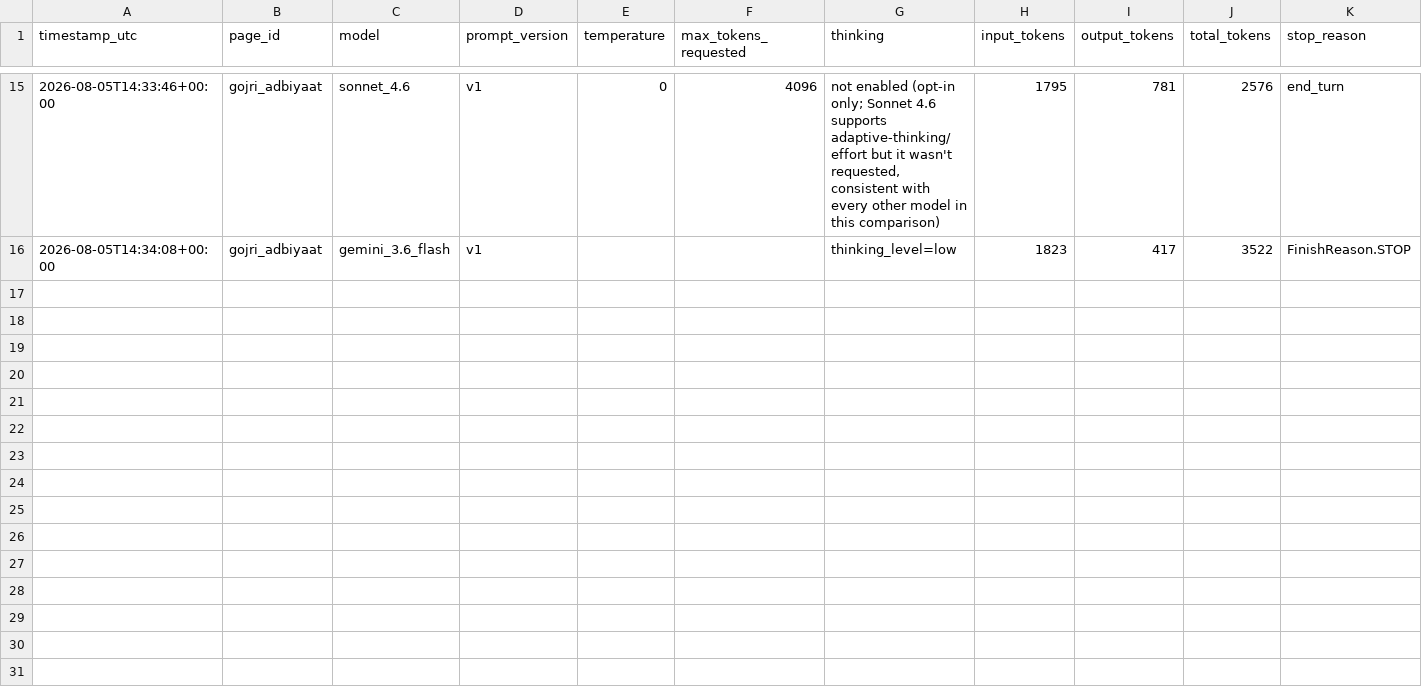
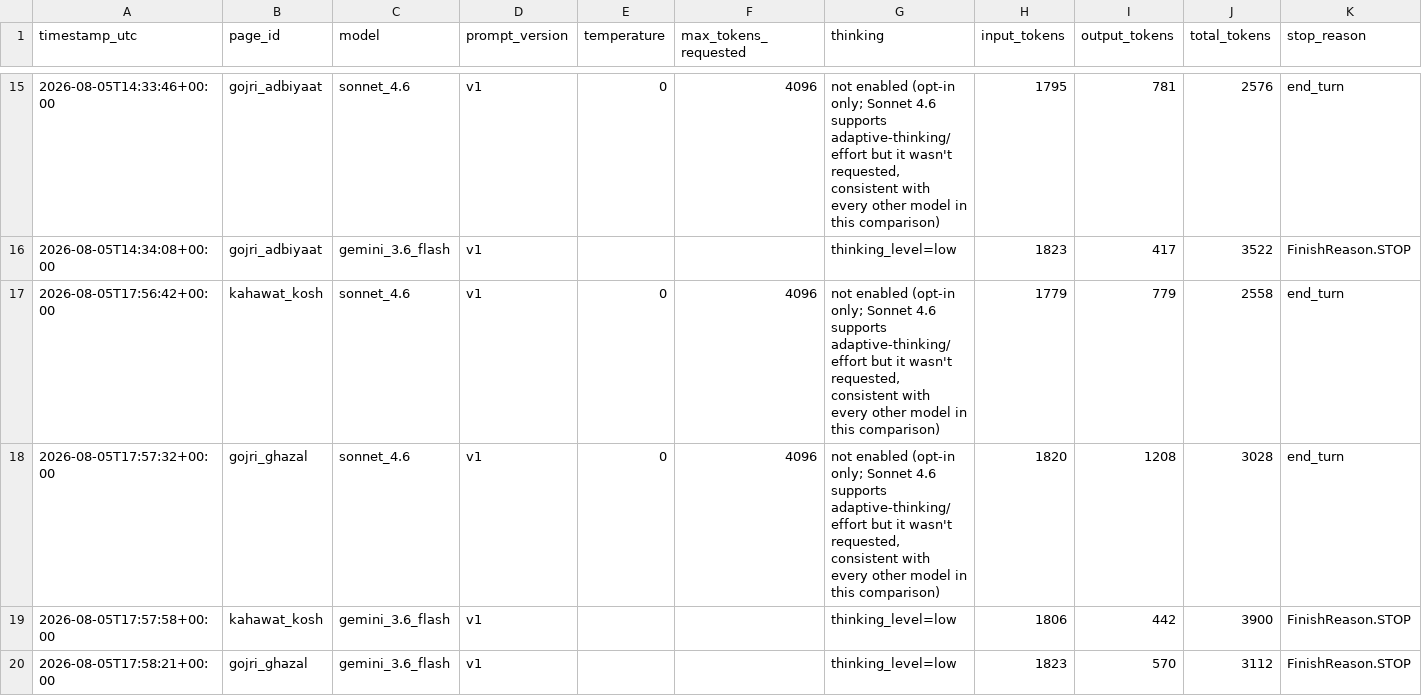
Before and after one commit to jaslam94/gojri-ai, a CSV file: data/gold/ocr_runs_log.csv, drawn as a sheet; only a part is shown, gaps mark what is left out; rows hold the shown columns only; the diff names each change by its address in the sheet, - before the commit and + after, or states it on an @@ line.

```diff
--- a/data/gold/ocr_runs_log.csv
+++ b/data/gold/ocr_runs_log.csv
+row 17: 2026-08-05T17:56:42+00:00 | kahawat_kosh | sonnet_4.6 | v1 | 0 | 4096 | not enabled (opt-in only; Sonnet 4.6 supports adaptive-thinking/effort but it wasn't requested, consistent with every other model in this comparison) | 1779 | 779 | 2558 | end_turn
+row 18: 2026-08-05T17:57:32+00:00 | gojri_ghazal | sonnet_4.6 | v1 | 0 | 4096 | not enabled (opt-in only; Sonnet 4.6 supports adaptive-thinking/effort but it wasn't requested, consistent with every other model in this comparison) | 1820 | 1208 | 3028 | end_turn
+row 19: 2026-08-05T17:57:58+00:00 | kahawat_kosh | gemini_3.6_flash | v1 |  |  | thinking_level=low | 1806 | 442 | 3900 | FinishReason.STOP
+row 20: 2026-08-05T17:58:21+00:00 | gojri_ghazal | gemini_3.6_flash | v1 |  |  | thinking_level=low | 1823 | 570 | 3112 | FinishReason.STOP
```
Also changed, not shown: 4 other files.
